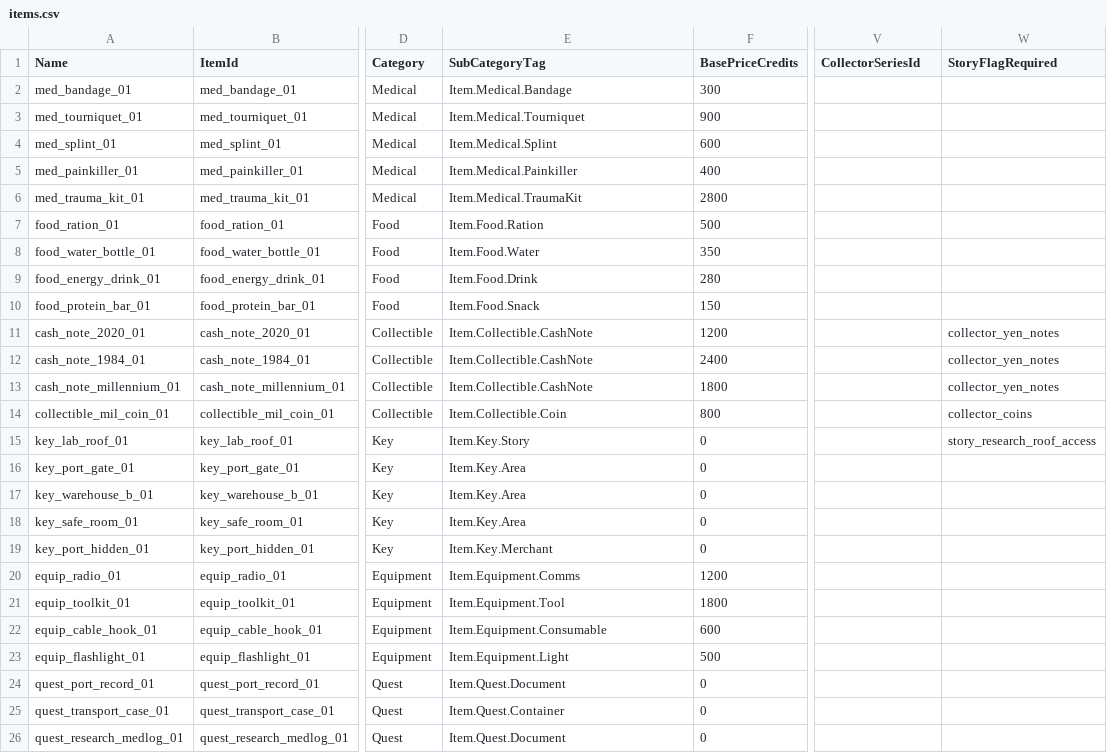
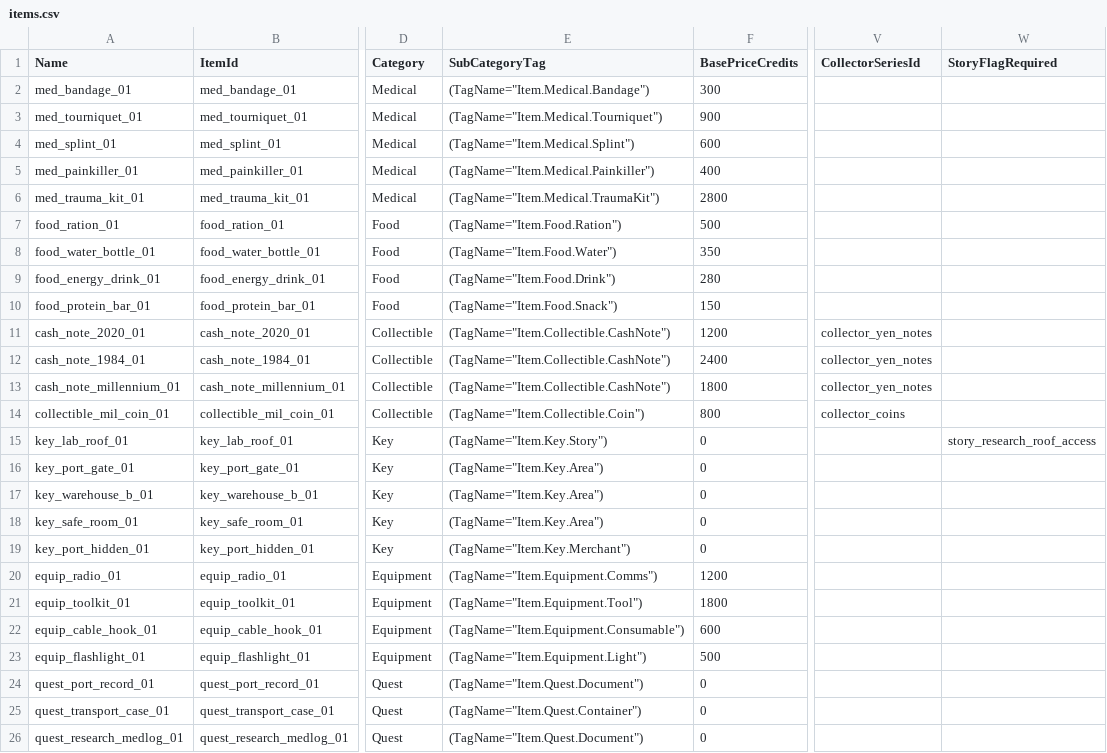
Before and after one commit to takumi2911/BX, a CSV file: DataSource/items.csv, drawn as a sheet; only a part is shown, gaps mark what is left out; the diff names each change by its address in the sheet, - before the commit and + after, or states it on an @@ line.

```diff
--- a/DataSource/items.csv
+++ b/DataSource/items.csv
-E2 (SubCategoryTag): Item.Medical.Bandage
+E2 (SubCategoryTag): (TagName="Item.Medical.Bandage")
-E3 (SubCategoryTag): Item.Medical.Tourniquet
+E3 (SubCategoryTag): (TagName="Item.Medical.Tourniquet")
-E4 (SubCategoryTag): Item.Medical.Splint
+E4 (SubCategoryTag): (TagName="Item.Medical.Splint")
-E5 (SubCategoryTag): Item.Medical.Painkiller
+E5 (SubCategoryTag): (TagName="Item.Medical.Painkiller")
-E6 (SubCategoryTag): Item.Medical.TraumaKit
+E6 (SubCategoryTag): (TagName="Item.Medical.TraumaKit")
-E7 (SubCategoryTag): Item.Food.Ration
+E7 (SubCategoryTag): (TagName="Item.Food.Ration")
-E8 (SubCategoryTag): Item.Food.Water
+E8 (SubCategoryTag): (TagName="Item.Food.Water")
-E9 (SubCategoryTag): Item.Food.Drink
+E9 (SubCategoryTag): (TagName="Item.Food.Drink")
-E10 (SubCategoryTag): Item.Food.Snack
+E10 (SubCategoryTag): (TagName="Item.Food.Snack")
-E11:E13 (SubCategoryTag): Item.Collectible.CashNote
+E11:E13 (SubCategoryTag): (TagName="Item.Collectible.CashNote")
-V11:V13 (CollectorSeriesId): (empty)
+V11:V13 (CollectorSeriesId): collector_yen_notes
-W11:W13 (StoryFlagRequired): collector_yen_notes
+W11:W13 (StoryFlagRequired): (empty)
-E14 (SubCategoryTag): Item.Collectible.Coin
+E14 (SubCategoryTag): (TagName="Item.Collectible.Coin")
-V14 (CollectorSeriesId): (empty)
+V14 (CollectorSeriesId): collector_coins
-W14 (StoryFlagRequired): collector_coins
+W14 (StoryFlagRequired): (empty)
-E15 (SubCategoryTag): Item.Key.Story
+E15 (SubCategoryTag): (TagName="Item.Key.Story")
-E16:E18 (SubCategoryTag): Item.Key.Area
+E16:E18 (SubCategoryTag): (TagName="Item.Key.Area")
-E19 (SubCategoryTag): Item.Key.Merchant
+E19 (SubCategoryTag): (TagName="Item.Key.Merchant")
-E20 (SubCategoryTag): Item.Equipment.Comms
+E20 (SubCategoryTag): (TagName="Item.Equipment.Comms")
-E21 (SubCategoryTag): Item.Equipment.Tool
+E21 (SubCategoryTag): (TagName="Item.Equipment.Tool")
-E22 (SubCategoryTag): Item.Equipment.Consumable
+E22 (SubCategoryTag): (TagName="Item.Equipment.Consumable")
-E23 (SubCategoryTag): Item.Equipment.Light
+E23 (SubCategoryTag): (TagName="Item.Equipment.Light")
-E24 (SubCategoryTag): Item.Quest.Document
+E24 (SubCategoryTag): (TagName="Item.Quest.Document")
-E25 (SubCategoryTag): Item.Quest.Container
+E25 (SubCategoryTag): (TagName="Item.Quest.Container")
-E26 (SubCategoryTag): Item.Quest.Document
+E26 (SubCategoryTag): (TagName="Item.Quest.Document")
```
Also changed, not shown: DataSource/weapons.csv.
